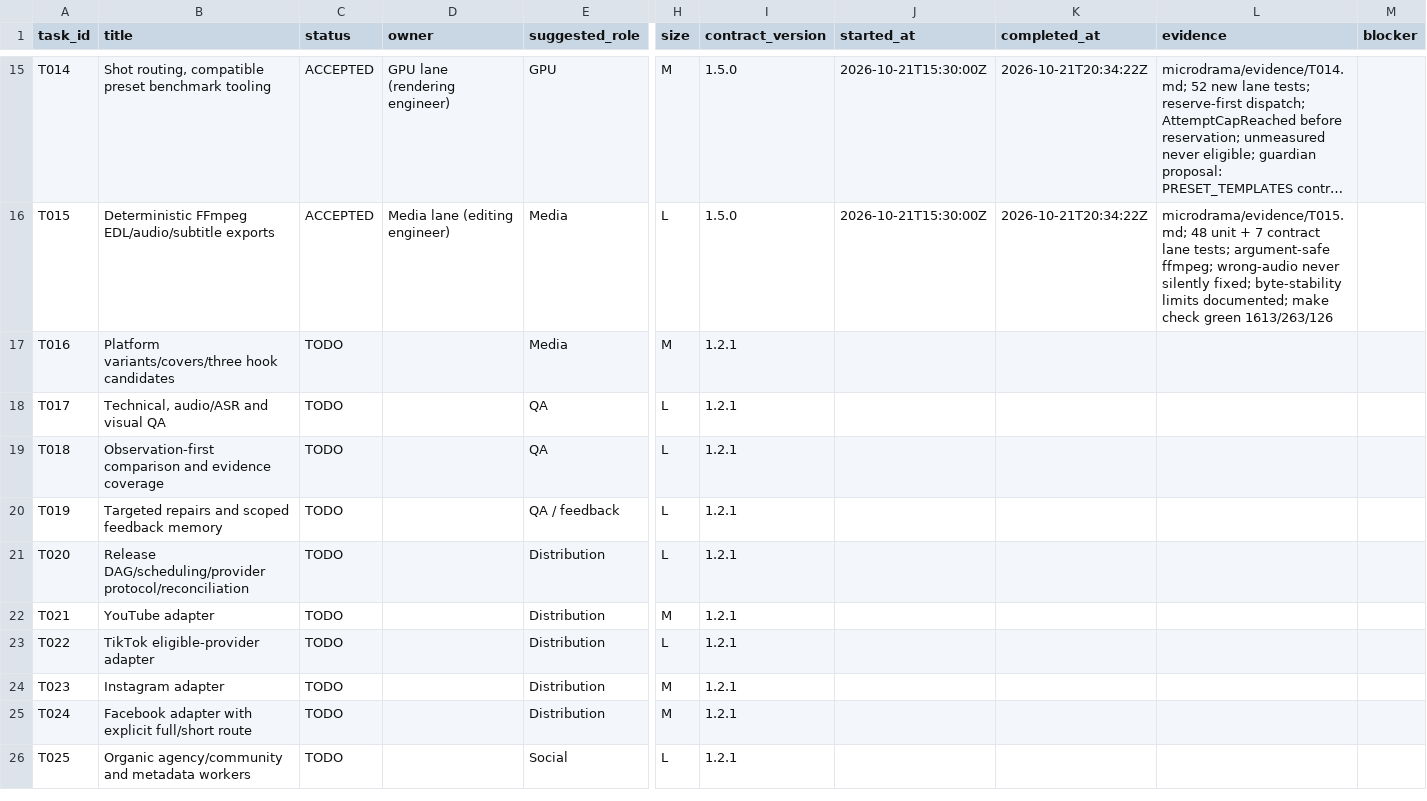
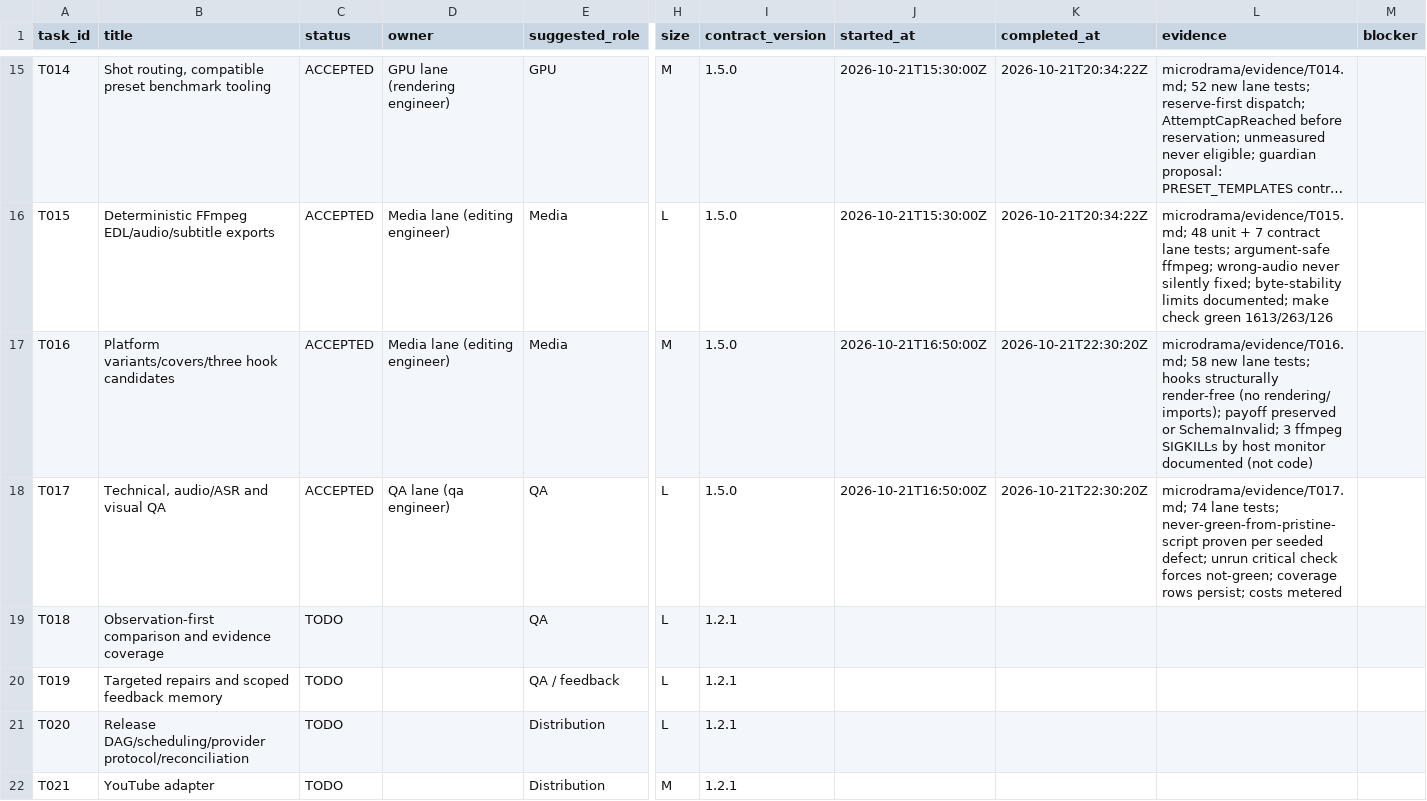
Before and after one commit to Clarenze-C/aivora-drama-box, a CSV file: docs/microdrama-system/task_status.csv, drawn as a sheet; only a part is shown, gaps mark what is left out; the shorter side is filled out with more unchanged rows; long unchanged cells end in …; the diff names each change by its address in the sheet, - before the commit and + after, or states it on an @@ line.

```diff
--- a/docs/microdrama-system/task_status.csv
+++ b/docs/microdrama-system/task_status.csv
-C17:C18 (status): TODO
+C17:C18 (status): ACCEPTED
-D17 (owner): (empty)
+D17 (owner): Media lane (editing engineer)
-I17:I18 (contract_version): 1.2.1
+I17:I18 (contract_version): 1.5.0
-J17:J18 (started_at): (empty)
+J17:J18 (started_at): 2026-10-21T16:50:00Z
-K17:K18 (completed_at): (empty)
+K17:K18 (completed_at): 2026-10-21T22:30:20Z
-L17 (evidence): (empty)
+L17 (evidence): microdrama/evidence/T016.md; 58 new lane tests; hooks structurally render-free (no rendering/ imports); payoff preserved or SchemaInvalid; 3 ffmpeg SIGKILLs by host monitor documented (not code)
-D18 (owner): (empty)
+D18 (owner): QA lane (qa engineer)
-L18 (evidence): (empty)
+L18 (evidence): microdrama/evidence/T017.md; 74 lane tests; never-green-from-pristine-script proven per seeded defect; unrun critical check forces not-green; coverage rows persist; costs metered
```
Also changed, not shown: 33 other files.
